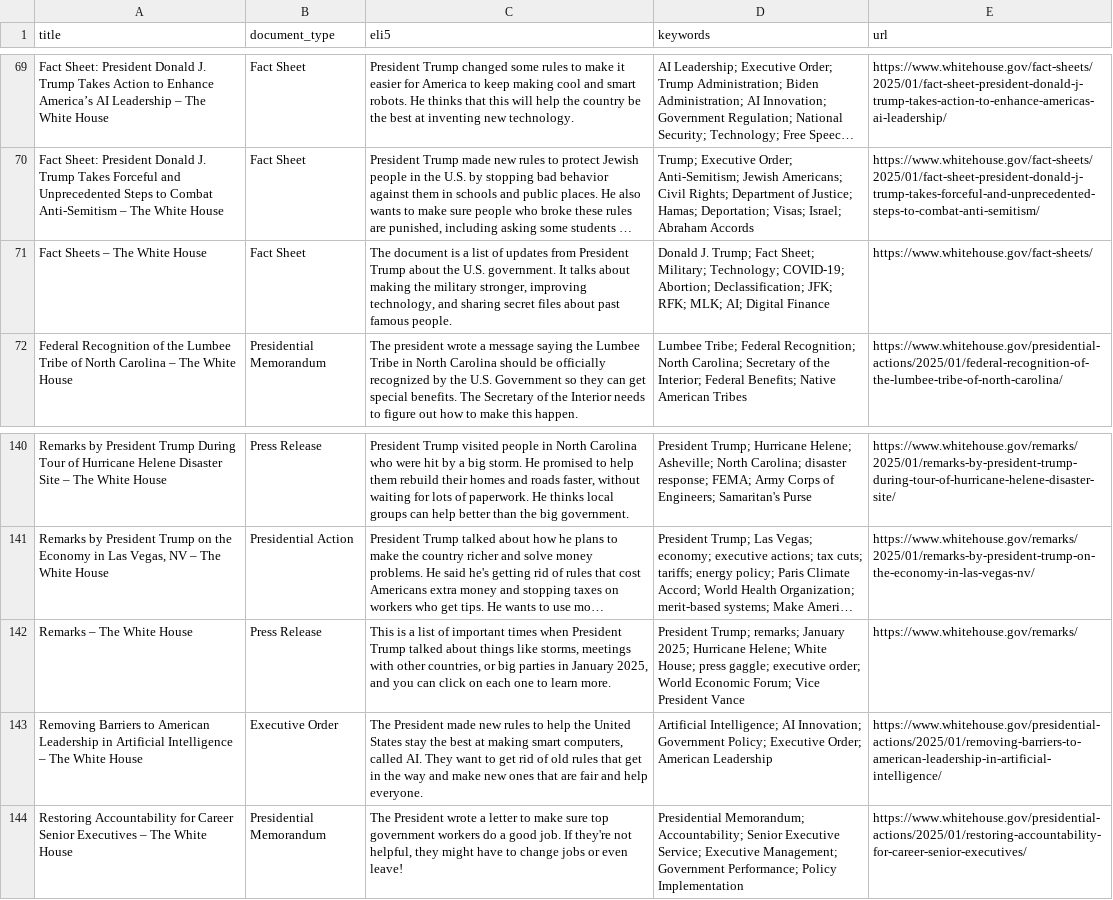
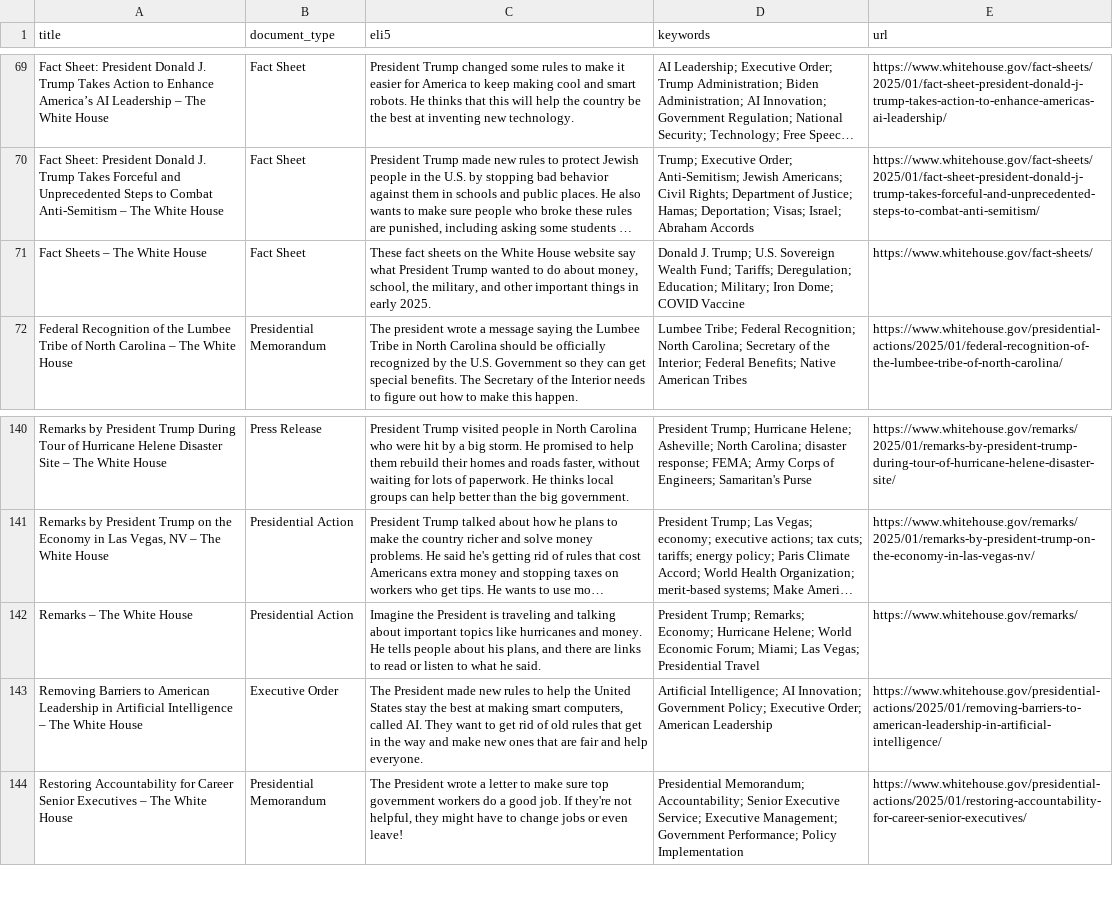
Before and after one commit to mjbommar/wh-pa, a CSV file: pages.csv, drawn as a sheet; only a part is shown, gaps mark what is left out; long unchanged cells end in …; the diff names each change by its address in the sheet, - before the commit and + after, or states it on an @@ line.

```diff
--- a/pages.csv
+++ b/pages.csv
-C71 (eli5): The document is a list of updates from President Trump about the U.S. government. It talks about making the military stronger, improving technology, and sharing secret files about past famous people.
+C71 (eli5): These fact sheets on the White House website say what President Trump wanted to do about money, school, the military, and other important things in early 2025.
-D71 (keywords): …J. Trump; Fact Sheet; Military; Technology; COVID-19; Abortion; Declassification; JFK; RFK; MLK; AI; Digital Finance
+D71 (keywords): …J. Trump; U.S. Sovereign Wealth Fund; Tariffs; Deregulation; Education; Military; Iron Dome; COVID Vaccine
-B142 (document_type): Press Release
+B142 (document_type): Presidential Action
-C142 (eli5): This is a list of important times when President Trump talked about things like storms, meetings with other countries, or big parties in January 2025, and you can click on each one to learn more.
+C142 (eli5): Imagine the President is traveling and talking about important topics like hurricanes and money. He tells people about his plans, and there are links to read or listen to what he said.
-D142 (keywords): President Trump; remarks; January 2025; Hurricane Helene; White House; press gaggle; executive order; World Economic Forum; Vice President Vance
+D142 (keywords): President Trump; Remarks; Economy; Hurricane Helene; World Economic Forum; Miami; Las Vegas; Presidential Travel
```
Also changed, not shown: 6 other files.
